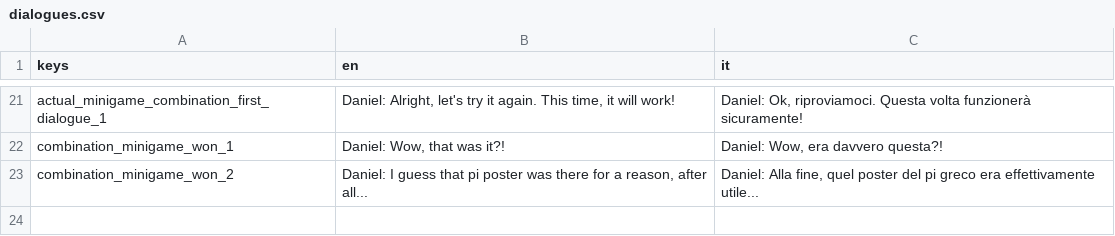
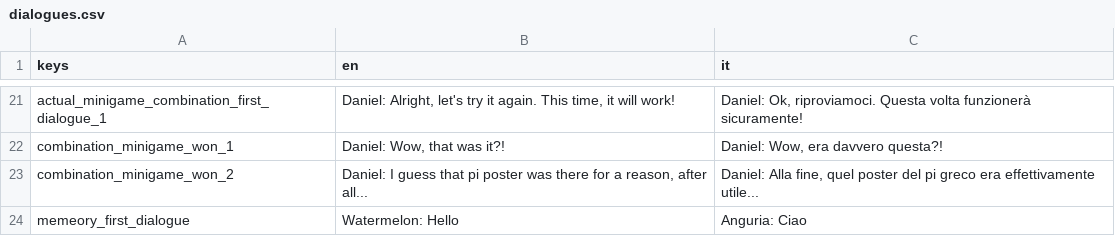
Before and after one commit to cristian-tentella/enigma-gioco, a CSV file: localization/dialogue/dialogues.csv, drawn as a sheet; only a part is shown, gaps mark what is left out.

Commit message:
memeory start with dialogue

```diff
--- a/localization/dialogue/dialogues.csv
+++ b/localization/dialogue/dialogues.csv
@@ -23 +23,2 @@ combination_minigame_won_1;Daniel: Wow, that was it?!;Daniel: Wow, era davvero q
 combination_minigame_won_2;Daniel: I guess that pi poster was there for a reason, after all...;Daniel: Alla fine, quel poster del pi greco era effettivamente utile...
+memeory_first_dialogue;Watermelon: Hello;Anguria: Ciao
```
Also changed, not shown: 7 other files.
